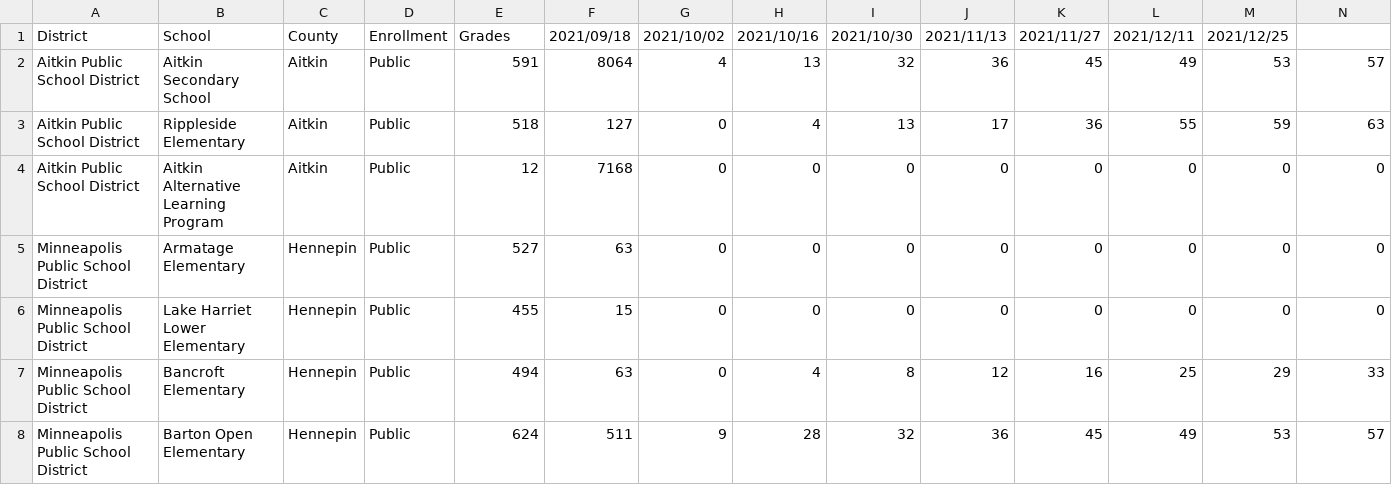
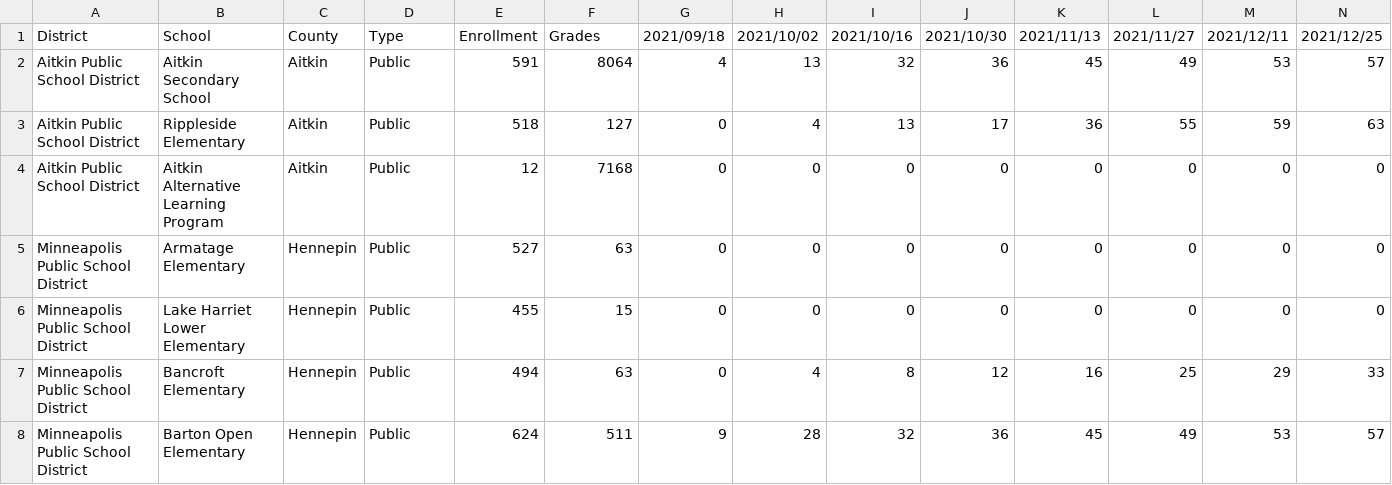
Before and after one commit to eborisch/mn_k12_cases, a CSV file: maximums.csv, drawn as a sheet; only a part is shown.

```diff
--- a/maximums.csv
+++ b/maximums.csv
@@ -1,2 +1,2 @@
-District,School,County,Enrollment,Grades,2021/09/18,2021/10/02,2021/10/16,2021/10/30,2021/11/13,2021/11/27,2021/12/11,2021/12/25
+District,School,County,Type,Enrollment,Grades,2021/09/18,2021/10/02,2021/10/16,2021/10/30,2021/11/13,2021/11/27,2021/12/11,2021/12/25
 Aitkin Public School District,Aitkin Secondary School,Aitkin,Public,591,8064,4,13,32,36,45,49,53,57
```
Also changed, not shown: 1 other file.
